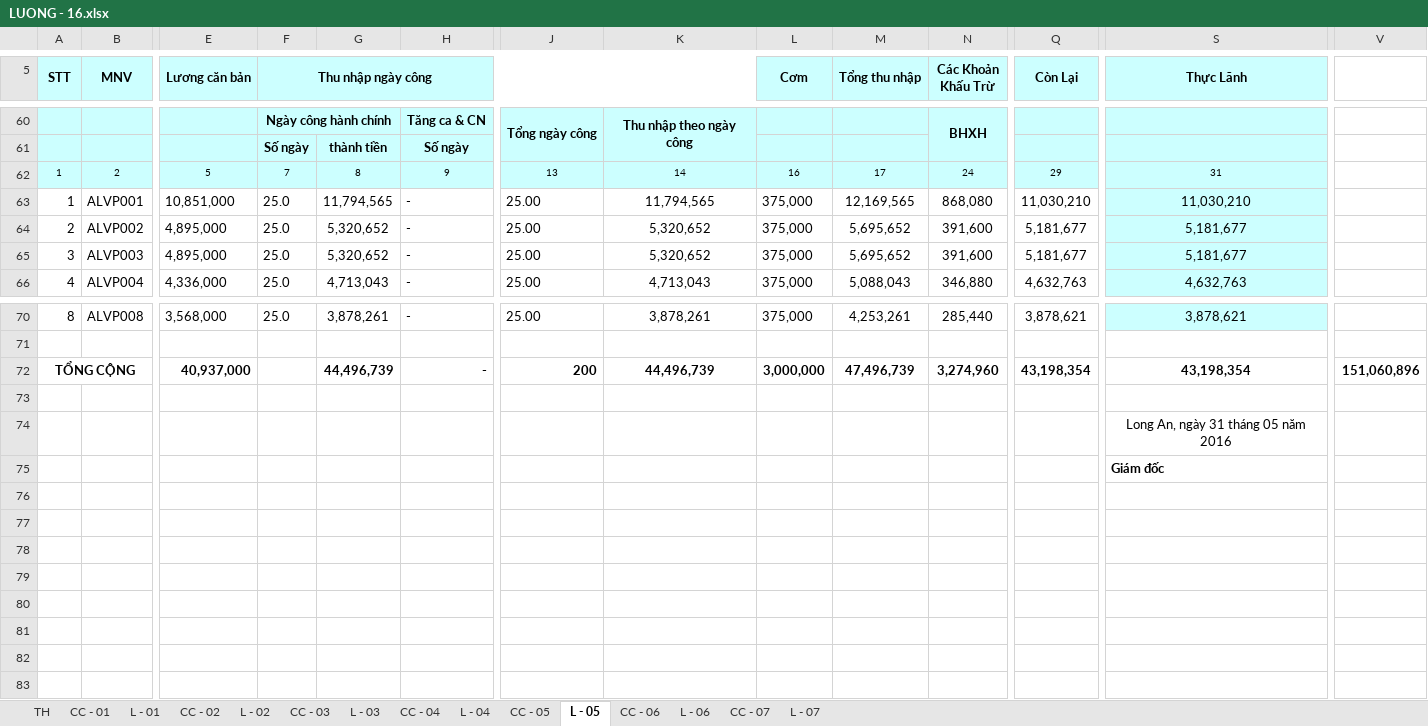
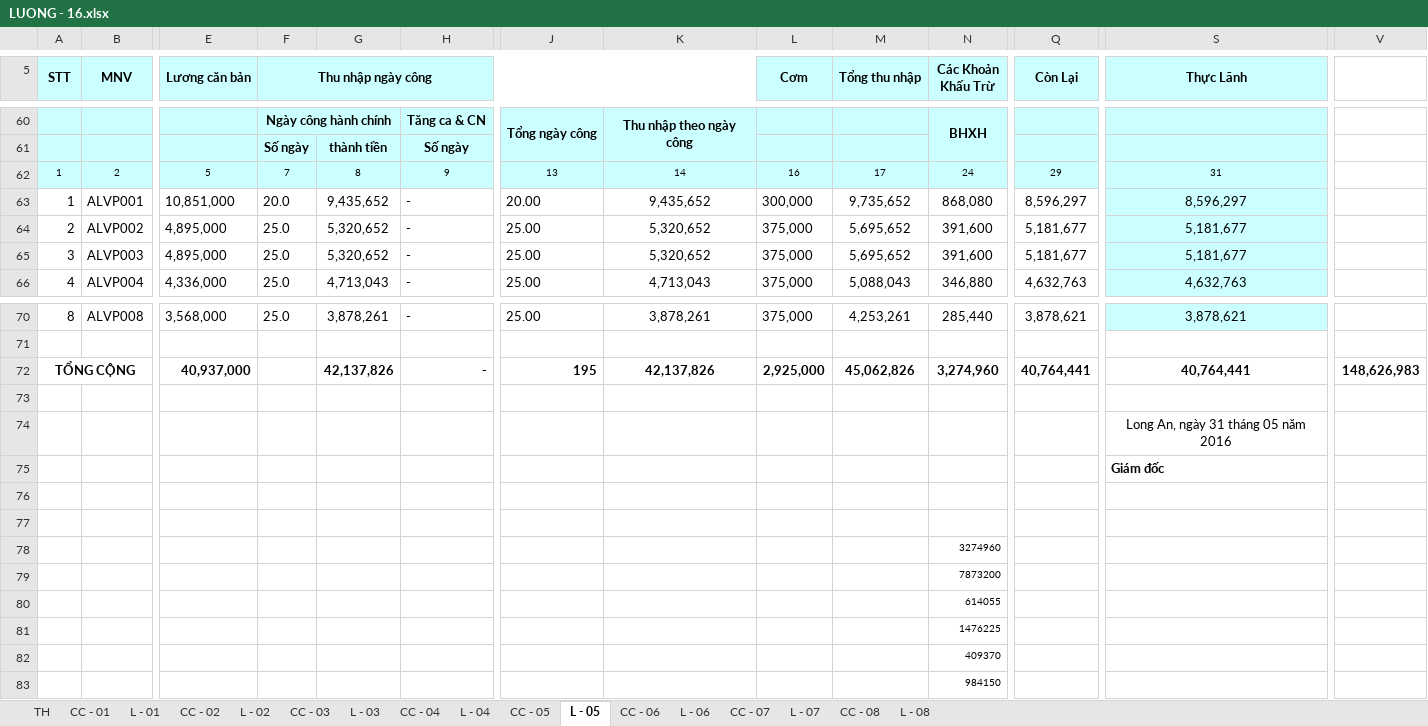
Before and after one commit to vuphuong11/AN-LAC-LA, an Excel workbook: SO SACH/2016/LUONG - 16.xlsx, sheet L - 05, drawn as a sheet; only a part is shown, gaps mark what is left out; values as stored, in another font and other column widths than the file's, no borders; rows hold the shown columns only; the diff names each change by its address in the sheet, - before the commit and + after, or states it on an @@ line.

```diff
--- a/SO SACH/2016/LUONG - 16.xlsx (sheet L - 05)
+++ b/SO SACH/2016/LUONG - 16.xlsx (sheet L - 05)
+sheet tab: CC - 08
+sheet tab: L - 08
-F63 (Thu nhập ngày công): 25.0
+F63 (Thu nhập ngày công): 20.0
-G63: 11,794,565
+G63: 9,435,652
-J63: 25.00
+J63: 20.00
-K63: 11,794,565
+K63: 9,435,652
-L63 (Cơm): 375,000
+L63 (Cơm): 300,000
-M63 (Tổng thu nhập): 12,169,565
+M63 (Tổng thu nhập): 9,735,652
-Q63 (Còn Lại): 11,030,210
+Q63 (Còn Lại): 8,596,297
-S63 (Thực Lãnh): 11,030,210
+S63 (Thực Lãnh): 8,596,297
-G72: 44,496,739
+G72: 42,137,826
-J72: 200
+J72: 195
-K72: 44,496,739
+K72: 42,137,826
-L72 (Cơm): 3,000,000
+L72 (Cơm): 2,925,000
-M72 (Tổng thu nhập): 47,496,739
+M72 (Tổng thu nhập): 45,062,826
-Q72 (Còn Lại): 43,198,354
+Q72 (Còn Lại): 40,764,441
-S72 (Thực Lãnh): 43,198,354
+S72 (Thực Lãnh): 40,764,441
-V72: 151,060,896
+V72: 148,626,983
+row 76: (empty)
+row 77: (empty)
+row 78:  |  |  |  |  |  |  |  |  |  | 3274960
+row 79:  |  |  |  |  |  |  |  |  |  | 7873200
+row 80:  |  |  |  |  |  |  |  |  |  | 614055
+row 81:  |  |  |  |  |  |  |  |  |  | 1476225
+row 82:  |  |  |  |  |  |  |  |  |  | 409370
+row 83:  |  |  |  |  |  |  |  |  |  | 984150
```
Also changed, not shown: sheet L - 07, sheet L - 04, sheet L - 06, sheet CC - 05, sheet CC - 07, sheet CC - 06, 1 more sheet, Bang ke NL, nông lâm sản/Nam 2016/BẢNG KÊ/Tháng 09.xlsx, CONG NO/CONG NO 2010 - 2015/CONG NO 2015/Mau VB.xlsx, 35 other files.
